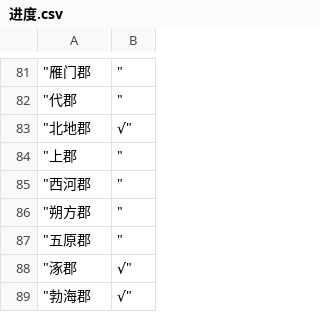
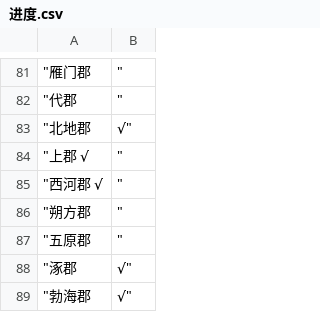
Before and after one commit to shaobaixiong/---, a CSV file: CSV/进度.csv, drawn as a sheet; only a part is shown, gaps mark what is left out.

```diff
--- a/CSV/进度.csv
+++ b/CSV/进度.csv
@@ -83,4 +83,4 @@
 "北地郡	√"
-"上郡	"
-"西河郡	"
+"上郡 √	"
+"西河郡 √	"
 "朔方郡	"
```
Also changed, not shown: 1 other file.
